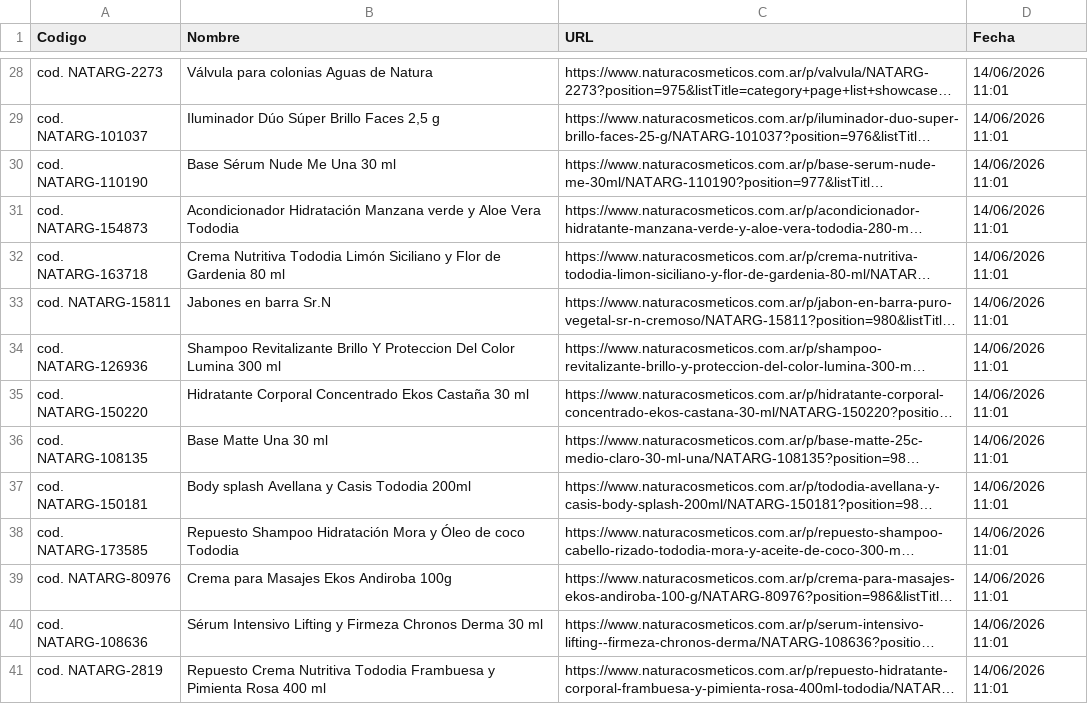
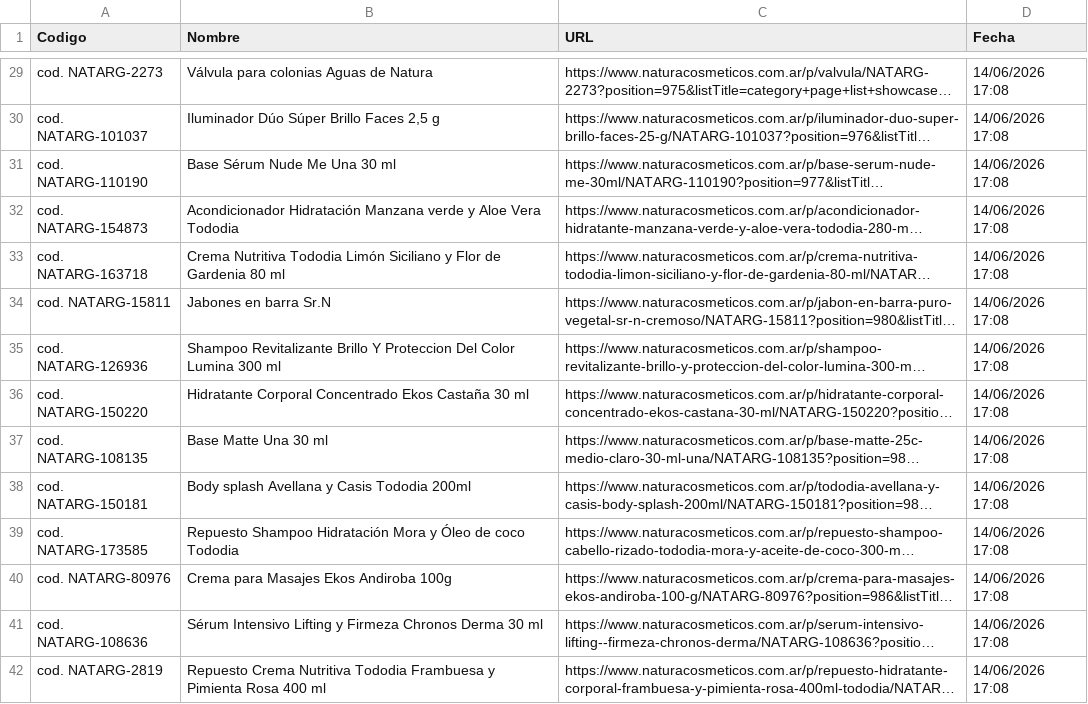
Before and after one commit to catalinarcid-eng/natura-bot-stock-Argentina, a CSV file: sin_stock.csv, drawn as a sheet; only a part is shown, gaps mark what is left out; long unchanged cells end in …; addresses are those after the commit; the diff covers the shown part only; the diff names each change by its address in the sheet, - before the commit and + after, or states it on an @@ line.

```diff
--- a/sin_stock.csv
+++ b/sin_stock.csv
-D29:D42 (Fecha): 14/06/2026 11:01
+D29:D42 (Fecha): 14/06/2026 17:08
```
Also changed, not shown: 1 added row and 178 edited cells elsewhere in this file, 1 other file.
